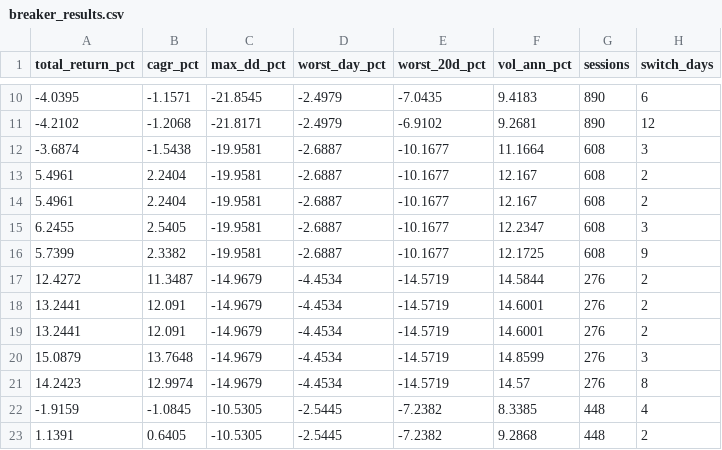
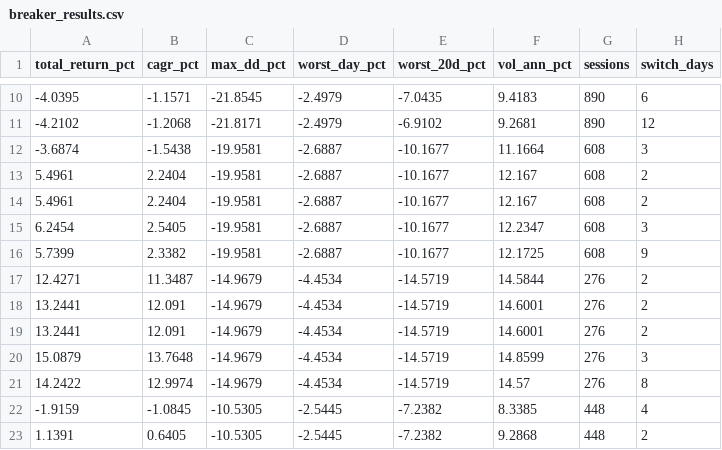
Before and after one commit to timothylundeen2008-web/Portfolio-Tracker, a CSV file: data/hedge_lab/breaker_results.csv, drawn as a sheet; only a part is shown, gaps mark what is left out; the diff covers the shown part only; the diff names each change by its address in the sheet, - before the commit and + after, or states it on an @@ line.

```diff
--- a/data/hedge_lab/breaker_results.csv
+++ b/data/hedge_lab/breaker_results.csv
-A15 (total_return_pct): 6.2455
+A15 (total_return_pct): 6.2454
-A17 (total_return_pct): 12.4272
+A17 (total_return_pct): 12.4271
-A21 (total_return_pct): 14.2423
+A21 (total_return_pct): 14.2422
```
Also changed, not shown: 16 edited cells elsewhere in this file, data/hedge_lab/results.csv, 2 other files.
